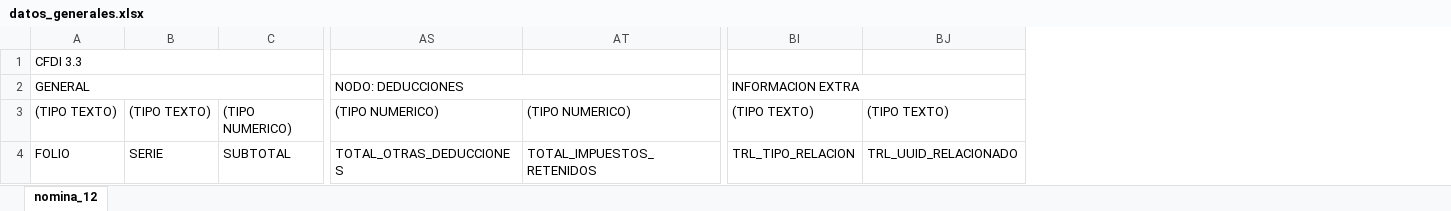
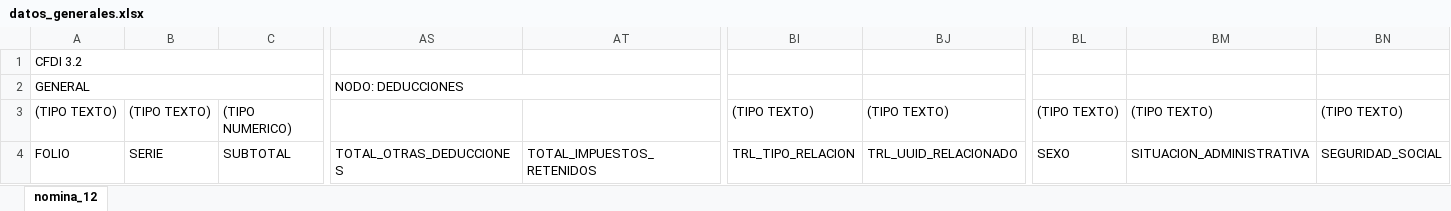
Before and after one commit to cesariux23/timbrado_js, an Excel workbook: src/assets/datos_generales.xlsx, sheet nomina_12, drawn as a sheet; only a part is shown, gaps mark what is left out; values as stored, in another font and other column widths than the file's, no cell formats; removed rows and columns are numbered as before the commit, all else as after; the diff covers the shown part only; the diff names each change by its address in the sheet, - before the commit and + after, or states it on an @@ line.

```diff
--- a/src/assets/datos_generales.xlsx (sheet nomina_12)
+++ b/src/assets/datos_generales.xlsx (sheet nomina_12)
+column BL, rows 3-4: (TIPO TEXTO) | SEXO
+column BM, rows 3-4: (TIPO TEXTO) | SITUACION_ADMINISTRATIVA
+column BN, rows 3-4: (TIPO TEXTO) | SEGURIDAD_SOCIAL
-A1: CFDI 3.3
+A1: CFDI 3.2
-A1:J1 merged
+A1:H1 merged
-BI2: INFORMACION EXTRA
+BI2: (empty)
-BI2:BJ2 merged
-AS3: (TIPO NUMERICO)
+AS3: (empty)
-AT3: (TIPO NUMERICO)
+AT3: (empty)
```
Also changed, not shown: merged cells elsewhere in this sheet, cell formats, src/assets/conceptos.xlsx, 2 other files.
